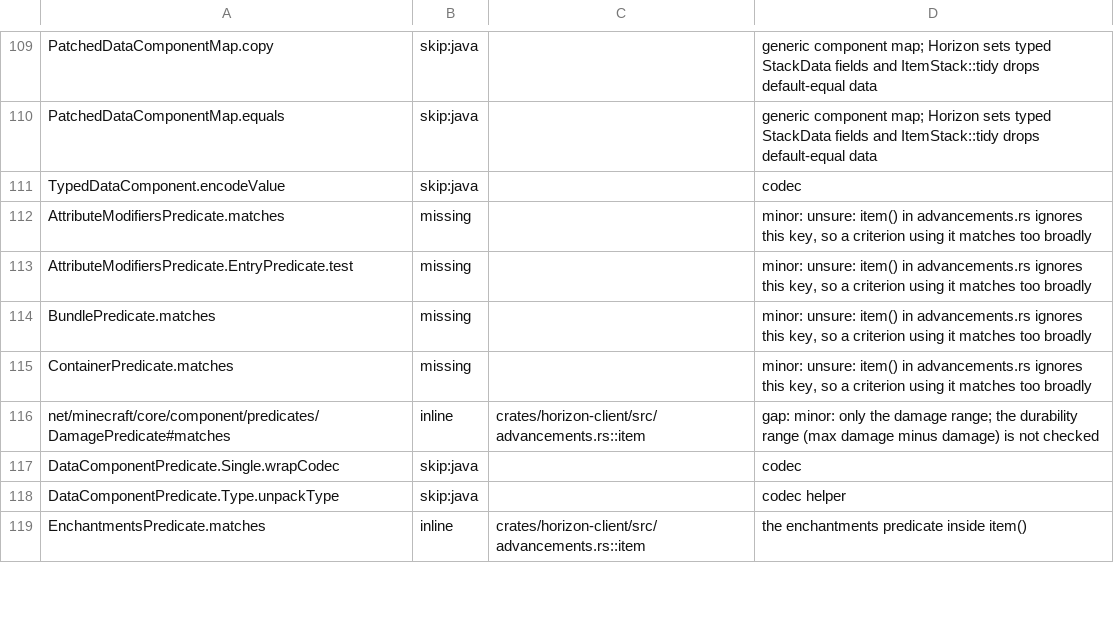
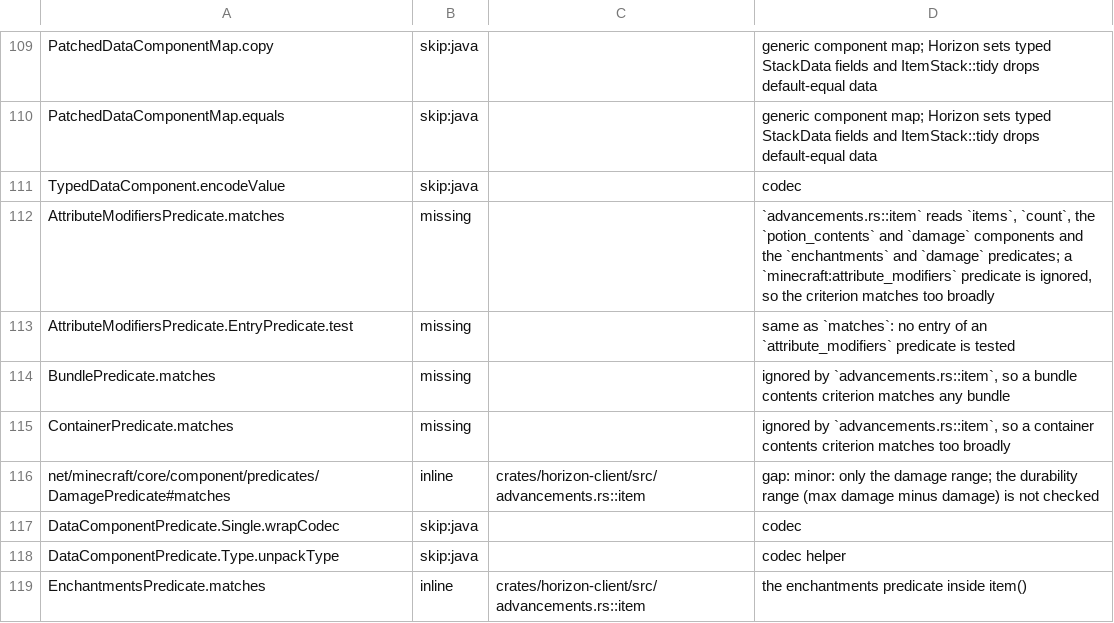
Before and after one commit to bunchy7s/horizon-offline, a TSV file: tools/port_map/rest-008.tsv, drawn as a sheet; only a part is shown, gaps mark what is left out; the diff covers the shown part only.

Commit message:
port map: the item predicates the advancement check ignores
`advancements.rs::item` reads the item ids, the count, the `potion_contents`
and `damage` components and the `enchantments` and `damage` predicates. Every
other predicate key a criterion can carry is ignored, so those criteria match
too broadly; the rows now name the function and say which keys it does read
instead of asking.

```diff
--- a/tools/port_map/rest-008.tsv
+++ b/tools/port_map/rest-008.tsv
@@ -111,6 +111,6 @@ PatchedDataComponentMap.equals	skip:java		generic component map; Horizon sets ty
 TypedDataComponent.encodeValue	skip:java		codec
-AttributeModifiersPredicate.matches	missing		minor: unsure: item() in advancements.rs ignores this key, so a criterion using it matches too broadly
-AttributeModifiersPredicate.EntryPredicate.test	missing		minor: unsure: item() in advancements.rs ignores this key, so a criterion using it matches too broadly
-BundlePredicate.matches	missing		minor: unsure: item() in advancements.rs ignores this key, so a criterion using it matches too broadly
-ContainerPredicate.matches	missing		minor: unsure: item() in advancements.rs ignores this key, so a criterion using it matches too broadly
+AttributeModifiersPredicate.matches	missing		`advancements.rs::item` reads `items`, `count`, the `potion_contents` and `damage` components and the `enchantments` and `damage` predicates; a `minecraft:attribute_modifiers` predicate is ignored, so the criterion matches too broadly
+AttributeModifiersPredicate.EntryPredicate.test	missing		same as `matches`: no entry of an `attribute_modifiers` predicate is tested
+BundlePredicate.matches	missing		ignored by `advancements.rs::item`, so a bundle contents criterion matches any bundle
+ContainerPredicate.matches	missing		ignored by `advancements.rs::item`, so a container contents criterion matches too broadly
 net/minecraft/core/component/predicates/DamagePredicate#matches	inline	crates/horizon-client/src/advancements.rs::item	gap: minor: only the damage range; the durability range (max damage minus damage) is not checked
```
Also changed, not shown: 9 edited cells elsewhere in this file.
